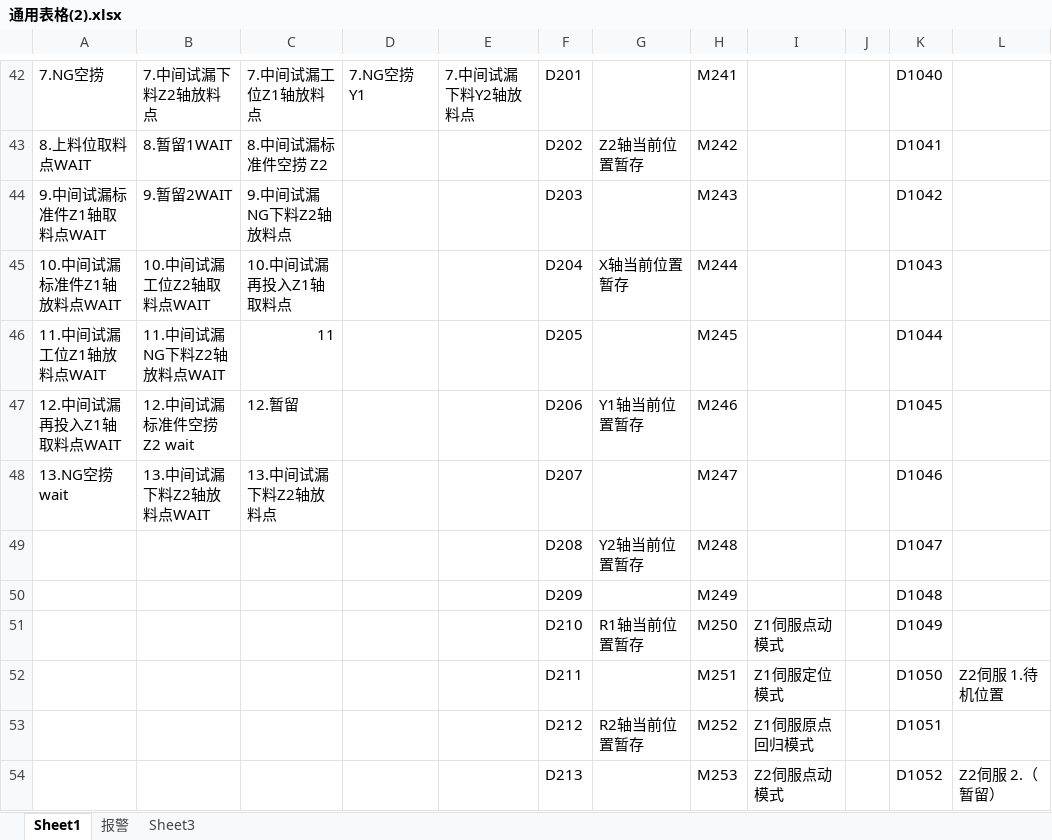
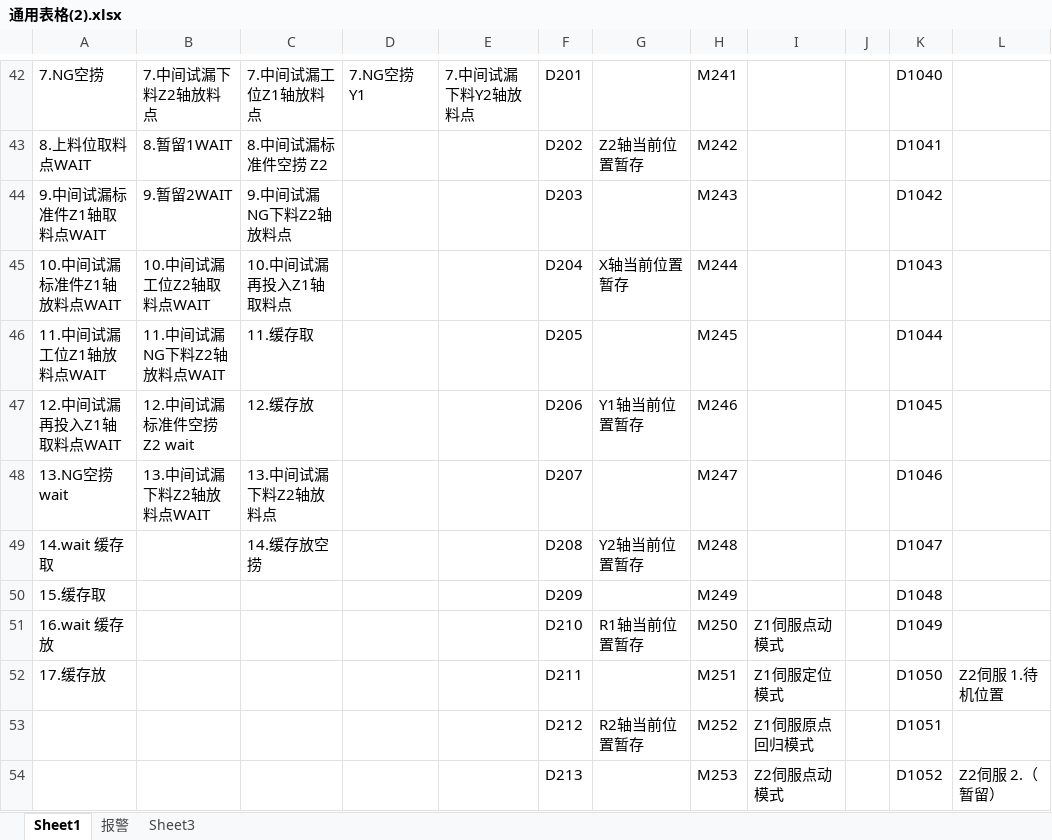
Before and after one commit to Big-fish-and-Begonia/PLC-mitsubishielectric, an Excel workbook: 通用表格(2).xlsx, sheet Sheet1, drawn as a sheet; only a part is shown, gaps mark what is left out; values as stored, in another font and other column widths than the file's, no cell formats; the diff names each change by its address in the sheet, - before the commit and + after, or states it on an @@ line.

```diff
--- a/通用表格(2).xlsx (sheet Sheet1)
+++ b/通用表格(2).xlsx (sheet Sheet1)
-C46: 11
+C46: 11.缓存取
-C47: 12.暂留
+C47: 12.缓存放
-A49: (empty)
+A49: 14.wait 缓存取
-C49: (empty)
+C49: 14.缓存放空捞
-A50: (empty)
+A50: 15.缓存取
-A51: (empty)
+A51: 16.wait 缓存放
-A52: (empty)
+A52: 17.缓存放
```
Also changed, not shown: cell formats, 7 other files.
